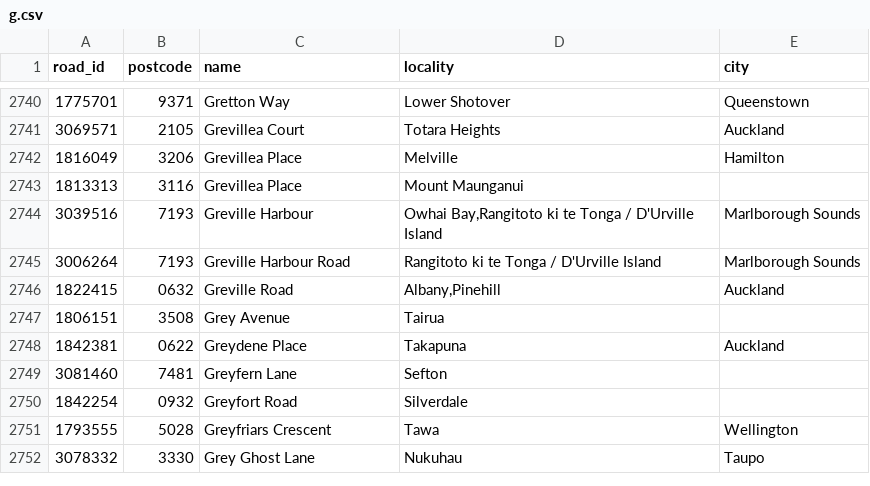
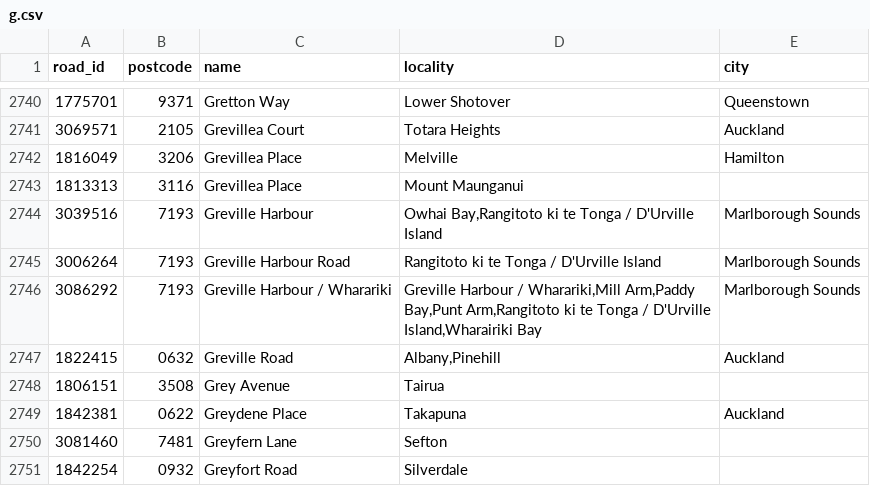
Before and after one commit to s01ipsist/open_nz_postcodes, a CSV file: street_postcodes/g.csv, drawn as a sheet; only a part is shown, gaps mark what is left out; the shorter side is filled out with more unchanged rows.

```diff
--- a/street_postcodes/g.csv
+++ b/street_postcodes/g.csv
@@ -2745,2 +2745,3 @@ road_id,postcode,name,locality,city
 3006264,7193,Greville Harbour Road,Rangitoto ki te Tonga / D'Urville Island,Marlborough Sounds
+3086292,7193,Greville Harbour / Wharariki,"Greville Harbour / Wharariki,Mill Arm,Paddy Bay,Punt Arm,Rangitoto ki te Tonga / D'Urville Island,Wharairiki Bay",Marlborough Sounds
 1822415,0632,Greville Road,"Albany,Pinehill",Auckland
```
Also changed, not shown: street_postcodes/m.csv, street_postcodes/n.csv, 14 other files.
